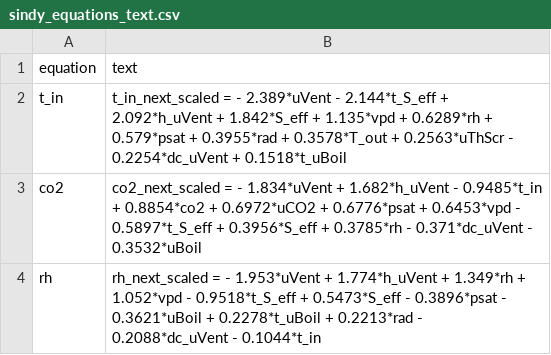
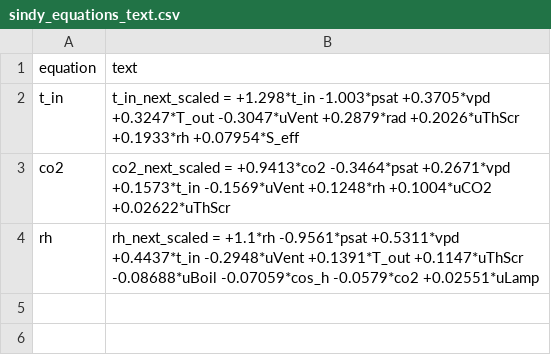
Before and after one commit to chernyaevantont-tech/greenhouse-control, a CSV file: own-article/results_scenarios/tables/sindy_equations_text.csv, drawn as a sheet.

```diff
--- a/own-article/results_scenarios/tables/sindy_equations_text.csv
+++ b/own-article/results_scenarios/tables/sindy_equations_text.csv
@@ -1,4 +1,4 @@
 equation,text
-t_in,t_in_next_scaled = - 2.389*uVent - 2.144*t_S_eff + 2.092*h_uVent + 1.842*S_eff + 1.135*vpd + 0.6289*rh + 0.579*psat + 0.3955*rad + 0.3578*T_out + 0.2563*uThScr - 0.2254*dc_uVent + 0.1518*t_uBoil
-co2,co2_next_scaled = - 1.834*uVent + 1.682*h_uVent - 0.9485*t_in + 0.8854*co2 + 0.6972*uCO2 + 0.6776*psat + 0.6453*vpd - 0.5897*t_S_eff + 0.3956*S_eff + 0.3785*rh - 0.371*dc_uVent - 0.3532*uBoil
-rh,rh_next_scaled = - 1.953*uVent + 1.774*h_uVent + 1.349*rh + 1.052*vpd - 0.9518*t_S_eff + 0.5473*S_eff - 0.3896*psat - 0.3621*uBoil + 0.2278*t_uBoil + 0.2213*rad - 0.2088*dc_uVent - 0.1044*t_in
+t_in,t_in_next_scaled = +1.298*t_in -1.003*psat +0.3705*vpd +0.3247*T_out -0.3047*uVent +0.2879*rad +0.2026*uThScr +0.1933*rh +0.07954*S_eff
+co2,co2_next_scaled = +0.9413*co2 -0.3464*psat +0.2671*vpd +0.1573*t_in -0.1569*uVent +0.1248*rh +0.1004*uCO2 +0.02622*uThScr
+rh,rh_next_scaled = +1.1*rh -0.9561*psat +0.5311*vpd +0.4437*t_in -0.2948*uVent +0.1391*T_out +0.1147*uThScr -0.08688*uBoil -0.07059*cos_h -0.0579*co2 +0.02551*uLamp
```
Also changed, not shown: own-article/results_scenarios/tables/e4_adaptation_table.csv, 5 other files.
